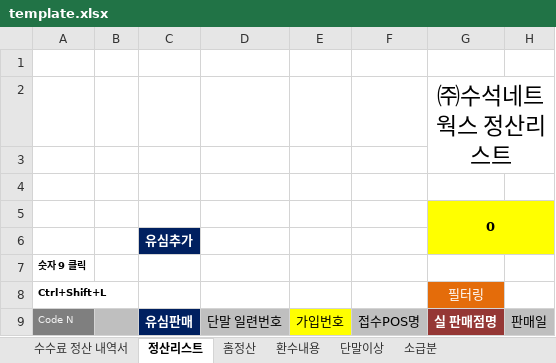
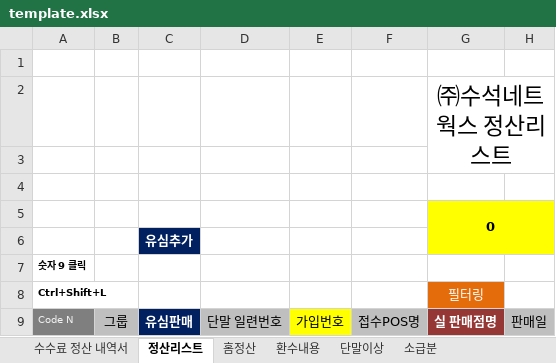
Before and after one commit to isegusxo8080/settlement-splitter, an Excel workbook: template.xlsx, sheet 정산리스트, drawn as a sheet; only a part is shown; values as stored, in another font and other column widths than the file's, no borders; the diff names each change by its address in the sheet, - before the commit and + after, or states it on an @@ line.

Commit message:
Add files via upload

```diff
--- a/template.xlsx (sheet 정산리스트)
+++ b/template.xlsx (sheet 정산리스트)
-B9: (empty)
+B9: 그룹
```
